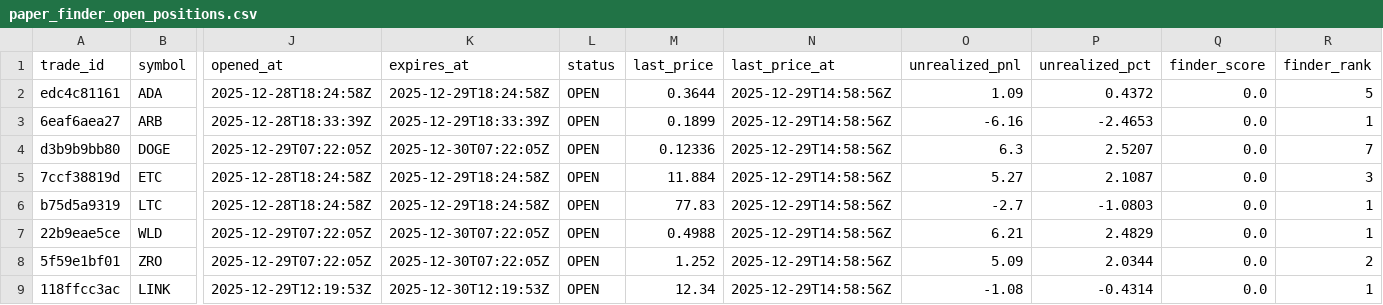
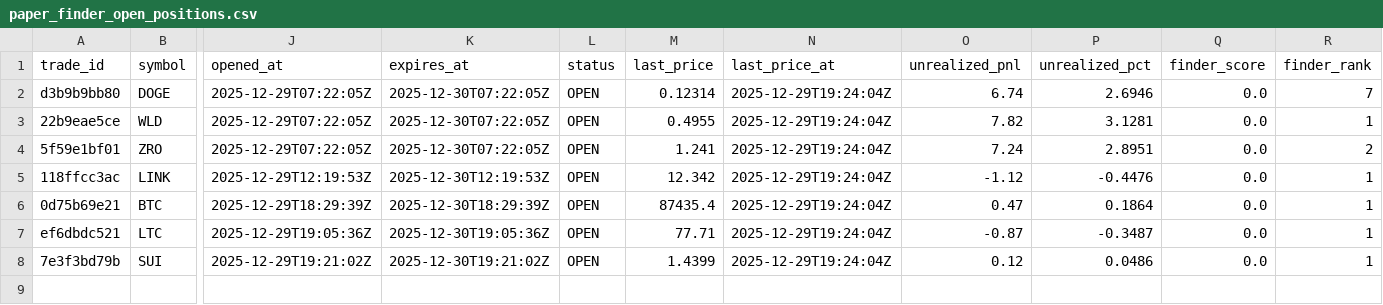
Before and after one commit to spirosrap/crypto-finance, a CSV file: trade_logs/paper_finder_open_positions.csv, drawn as a sheet; only a part is shown, gaps mark what is left out; removed rows and columns are numbered as before the commit, all else as after; rows hold the shown columns only; the diff names each change by its address in the sheet, - before the commit and + after, or states it on an @@ line.

Commit message:
Prevent duplicate gate-scan paper entries

```diff
--- a/trade_logs/paper_finder_open_positions.csv
+++ b/trade_logs/paper_finder_open_positions.csv
-row 2: edc4c81161 | ADA | 2025-12-28T18:24:58Z | 2025-12-29T18:24:58Z | OPEN | 0.3644 | 2025-12-29T14:58:56Z | 1.09 | 0.4372 | 0.0 | 5
-row 3: 6eaf6aea27 | ARB | 2025-12-28T18:33:39Z | 2025-12-29T18:33:39Z | OPEN | 0.1899 | 2025-12-29T14:58:56Z | -6.16 | -2.4653 | 0.0 | 1
-M2 (last_price): 0.12336
+M2 (last_price): 0.12314
-N2 (last_price_at): 2025-12-29T14:58:56Z
+N2 (last_price_at): 2025-12-29T19:24:04Z
-O2 (unrealized_pnl): 6.3
+O2 (unrealized_pnl): 6.74
-P2 (unrealized_pct): 2.5207
+P2 (unrealized_pct): 2.6946
-row 5: 7ccf38819d | ETC | 2025-12-28T18:24:58Z | 2025-12-29T18:24:58Z | OPEN | 11.884 | 2025-12-29T14:58:56Z | 5.27 | 2.1087 | 0.0 | 3
-row 6: b75d5a9319 | LTC | 2025-12-28T18:24:58Z | 2025-12-29T18:24:58Z | OPEN | 77.83 | 2025-12-29T14:58:56Z | -2.7 | -1.0803 | 0.0 | 1
-M3 (last_price): 0.4988
+M3 (last_price): 0.4955
-N3:N5 (last_price_at): 2025-12-29T14:58:56Z
+N3:N5 (last_price_at): 2025-12-29T19:24:04Z
-O3 (unrealized_pnl): 6.21
+O3 (unrealized_pnl): 7.82
-P3 (unrealized_pct): 2.4829
+P3 (unrealized_pct): 3.1281
-M4 (last_price): 1.252
+M4 (last_price): 1.241
-O4 (unrealized_pnl): 5.09
+O4 (unrealized_pnl): 7.24
-P4 (unrealized_pct): 2.0344
+P4 (unrealized_pct): 2.8951
-M5 (last_price): 12.34
+M5 (last_price): 12.342
-O5 (unrealized_pnl): -1.08
+O5 (unrealized_pnl): -1.12
-P5 (unrealized_pct): -0.4314
+P5 (unrealized_pct): -0.4476
+row 6: 0d75b69e21 | BTC | 2025-12-29T18:29:39Z | 2025-12-30T18:29:39Z | OPEN | 87435.4 | 2025-12-29T19:24:04Z | 0.47 | 0.1864 | 0.0 | 1
+row 7: ef6dbdc521 | LTC | 2025-12-29T19:05:36Z | 2025-12-30T19:05:36Z | OPEN | 77.71 | 2025-12-29T19:24:04Z | -0.87 | -0.3487 | 0.0 | 1
+row 8: 7e3f3bd79b | SUI | 2025-12-29T19:21:02Z | 2025-12-30T19:21:02Z | OPEN | 1.4399 | 2025-12-29T19:24:04Z | 0.12 | 0.0486 | 0.0 | 1
```
Also changed, not shown: 1 other file.
